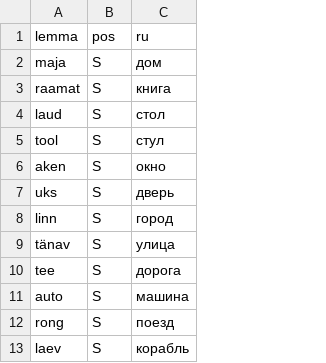
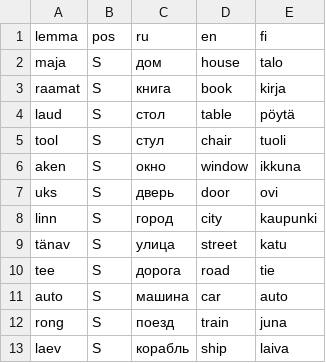
Before and after one commit to DLtrumalen/Vormik, a TSV file: data/words.tsv, drawn as a sheet; only a part is shown; the diff names each change by its address in the sheet, - before the commit and + after, or states it on an @@ line.

```diff
--- a/data/words.tsv
+++ b/data/words.tsv
+column D (en), rows 2-13: house | book | table | chair | window | door | city | street | road | car | train | ship
+column E (fi), rows 2-13: talo | kirja | pöytä | tuoli | ikkuna | ovi | kaupunki | katu | tie | auto | juna | laiva
```
Also changed, not shown: 35 other files.
